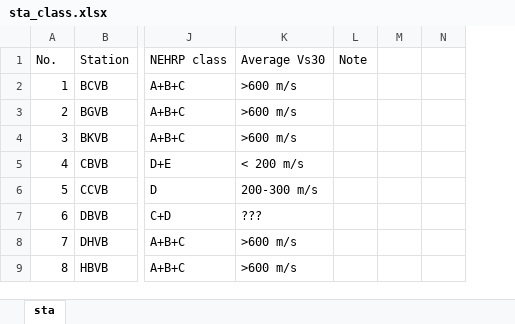
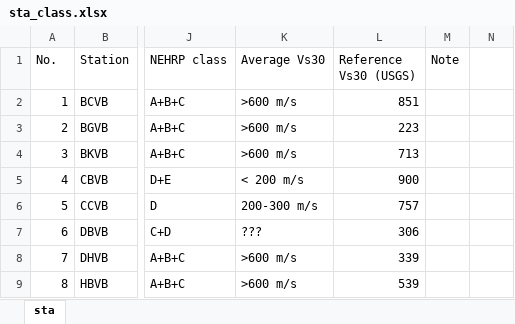
Before and after one commit to gmmvn/vn2022_m3.5, an Excel workbook: result/sta_class.xlsx, sheet sta, drawn as a sheet; only a part is shown, gaps mark what is left out; values as stored, in another font and other column widths than the file's, no borders; charts and pictures not drawn; removed rows and columns are numbered as before the commit, all else as after; the diff names each change by its address in the sheet, - before the commit and + after, or states it on an @@ line.

Commit message:
Update sta_class with USGS Vs30 as reference

```diff
--- a/result/sta_class.xlsx (sheet sta)
+++ b/result/sta_class.xlsx (sheet sta)
+column L (Reference Vs30 (USGS)), rows 2-9: 851 | 223 | 713 | 900 | 757 | 306 | 339 | 539
-column M, empty
```
Also changed, not shown: charts or pictures.
